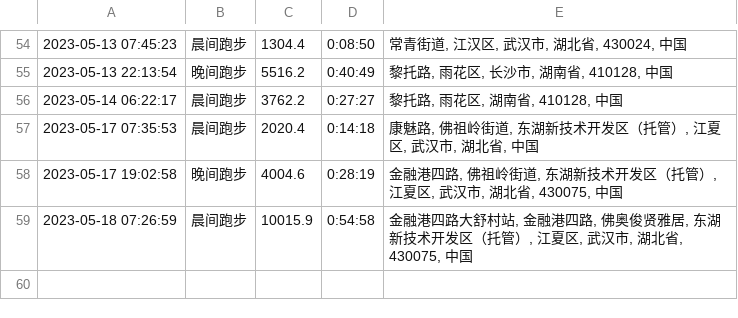
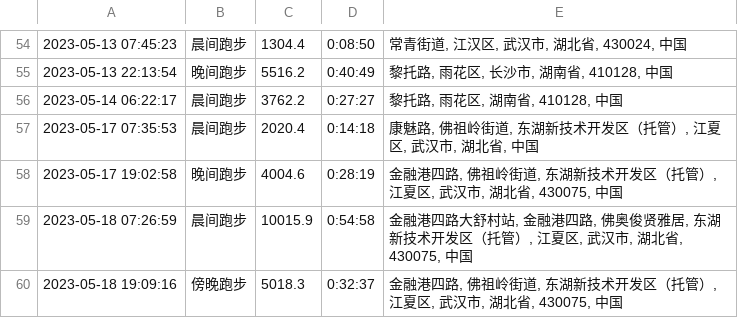
Before and after one commit to yihong0618/running_page, a CSV file: assets/running.csv, drawn as a sheet; only a part is shown, gaps mark what is left out.

```diff
--- a/assets/running.csv
+++ b/assets/running.csv
@@ -59 +59,2 @@
 2023-05-18 07:26:59,晨间跑步,10015.9,0:54:58,"金融港四路大舒村站, 金融港四路, 佛奥俊贤雅居, 东湖新技术开发区（托管）, 江夏区, 武汉市, 湖北省, 430075, 中国"
+2023-05-18 19:09:16,傍晚跑步,5018.3,0:32:37,"金融港四路, 佛祖岭街道, 东湖新技术开发区（托管）, 江夏区, 武汉市, 湖北省, 430075, 中国"
```
Also changed, not shown: 5 other files.
